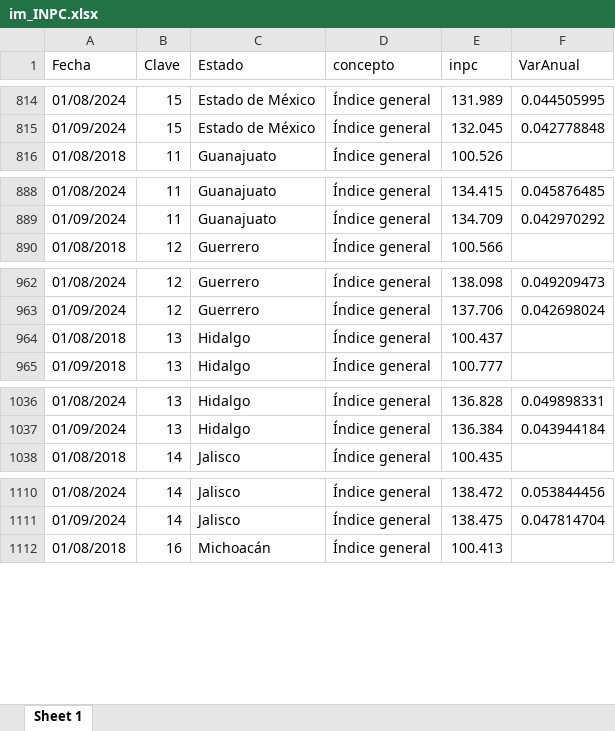
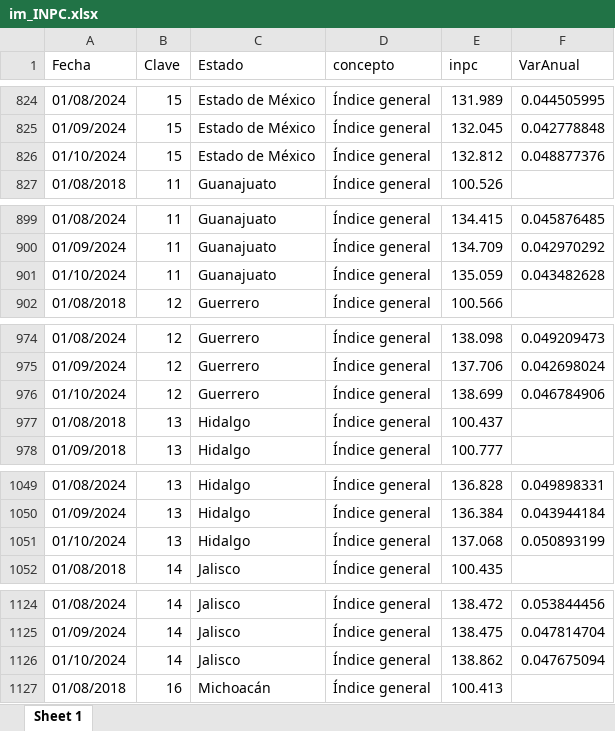
Before and after one commit to RobGalac/sectores_economicos, an Excel workbook: im_INPC.xlsx, sheet Sheet 1, drawn as a sheet; only a part is shown, gaps mark what is left out; values as stored, in another font and other column widths than the file's, no borders; the diff covers the shown part only; the diff names each change by its address in the sheet, - before the commit and + after, or states it on an @@ line.

```diff
--- a/im_INPC.xlsx (sheet Sheet 1)
+++ b/im_INPC.xlsx (sheet Sheet 1)
+row 826: 01/10/2024 | 15 | Estado de México | Índice general | 132.812 | 0.048877376
+row 901: 01/10/2024 | 11 | Guanajuato | Índice general | 135.059 | 0.043482628
+row 976: 01/10/2024 | 12 | Guerrero | Índice general | 138.699 | 0.046784906
+row 1051: 01/10/2024 | 13 | Hidalgo | Índice general | 137.068 | 0.050893199
+row 1126: 01/10/2024 | 14 | Jalisco | Índice general | 138.862 | 0.047675094
```
Also changed, not shown: 292 added rows elsewhere in this sheet.
